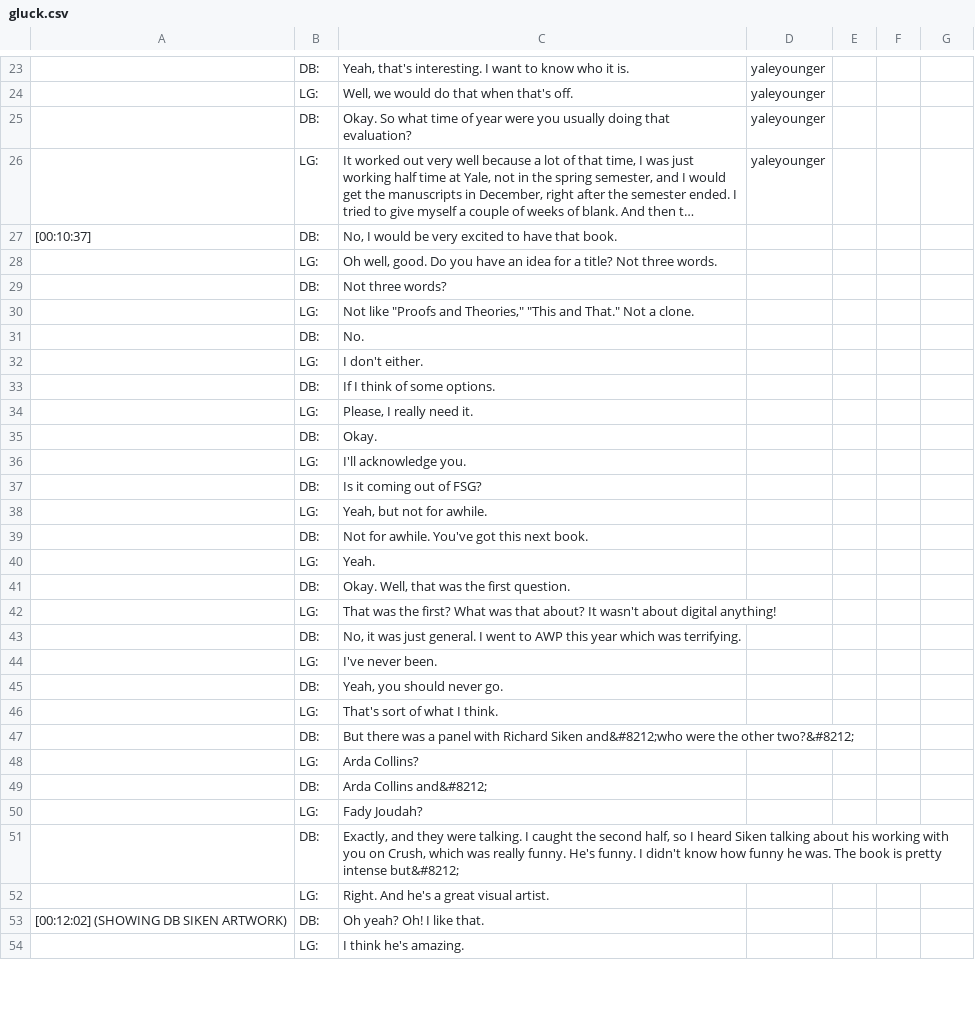
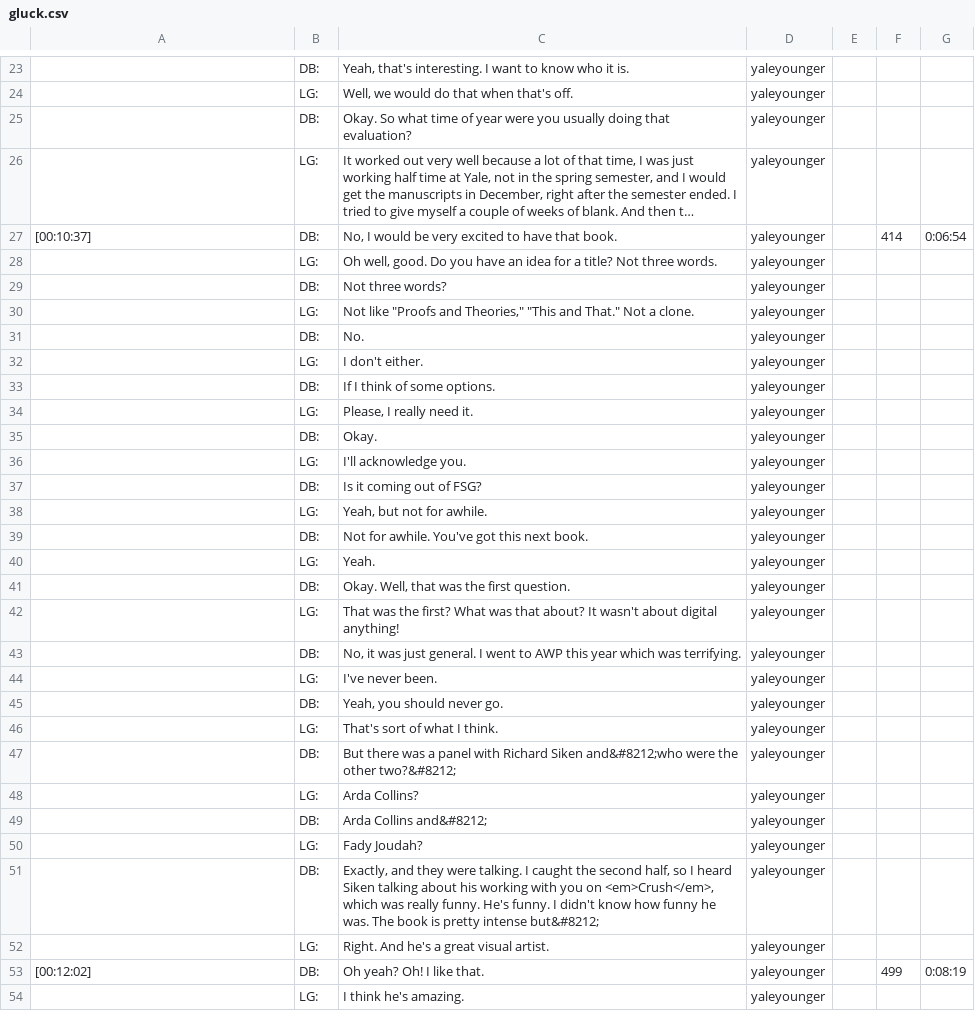
Before and after one commit to dcnb/ohdbase, a CSV file: _data/transcripts/gluck.csv, drawn as a sheet; only a part is shown, gaps mark what is left out; long unchanged cells end in …; removed rows and columns are numbered as before the commit, all else as after; the diff covers the shown part only; the diff names each change by its address in the sheet, - before the commit and + after, or states it on an @@ line.

```diff
--- a/_data/transcripts/gluck.csv
+++ b/_data/transcripts/gluck.csv
-D27:D52: (empty)
+D27:D52: yaleyounger
-F27: (empty)
+F27: 414
-G27: (empty)
+G27: 0:06:54
-C51: …you on Crush, which was…
+C51: …you on <em>Crush</em>, which was…
-row 53: [00:12:02] (SHOWING DB SIKEN ARTWORK) | DB: | Oh yeah? Oh! I like that.
+row 53: [00:12:02] | DB: | Oh yeah? Oh! I like that. | yaleyounger |  | 499 | 0:08:19
-D54: (empty)
+D54: yaleyounger
```
Also changed, not shown: 5 added rows, 5 removed rows and 104 edited cells elsewhere in this file, _data/transcripts/armantrout.csv, _data/transcripts/wrigley.csv, 38 other files.
